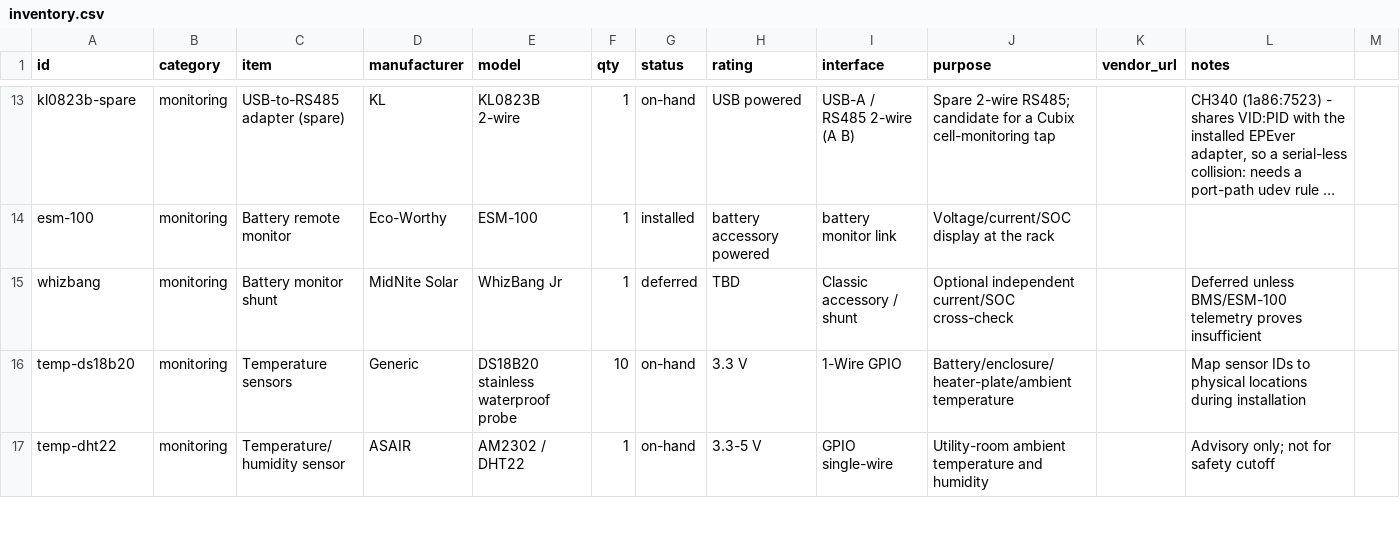
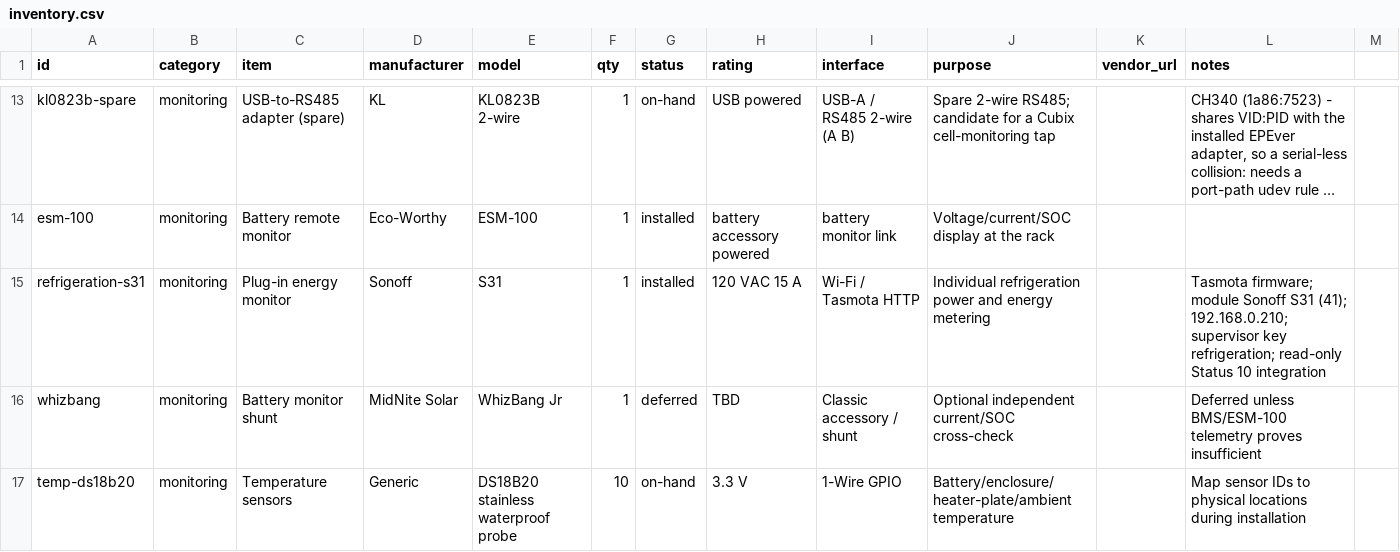
Before and after one commit to finitor/power-system, a CSV file: hardware/inventory.csv, drawn as a sheet; only a part is shown, gaps mark what is left out; the shorter side is filled out with more unchanged rows; long unchanged cells end in …; the diff names each change by its address in the sheet, - before the commit and + after, or states it on an @@ line.

Commit message:
Document load metering and clock recovery

```diff
--- a/hardware/inventory.csv
+++ b/hardware/inventory.csv
+row 15: refrigeration-s31 | monitoring | Plug-in energy monitor | Sonoff | S31 | 1 | installed | 120 VAC 15 A | Wi-Fi / Tasmota HTTP | Individual refrigeration power and energy metering |  | Tasmota firmware; module Sonoff S31 (41); 192.168.0.210; supervisor key refrigeration; read-only Status 10 integration
```
Also changed, not shown: 13 other files.
